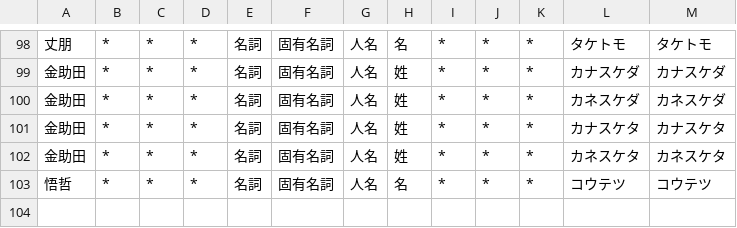
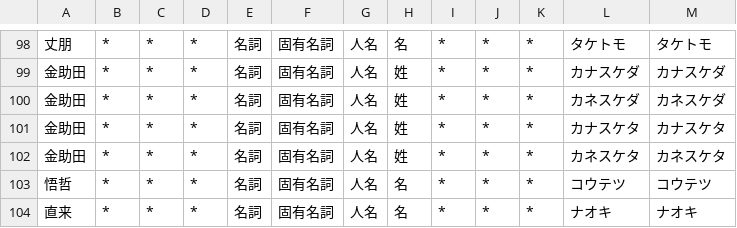
Before and after one commit to lg-official/jinmei-dict, a CSV file: data/addon/user_dict_generated.csv, drawn as a sheet; only a part is shown, gaps mark what is left out.

Commit message:
update dict

```diff
--- a/data/addon/user_dict_generated.csv
+++ b/data/addon/user_dict_generated.csv
@@ -103 +103,2 @@
 悟哲,*,*,*,名詞,固有名詞,人名,名,*,*,*,コウテツ,コウテツ
+直来,*,*,*,名詞,固有名詞,人名,名,*,*,*,ナオキ,ナオキ
```
Also changed, not shown: data/addon/user_dict_seed.csv, 1 other file.
